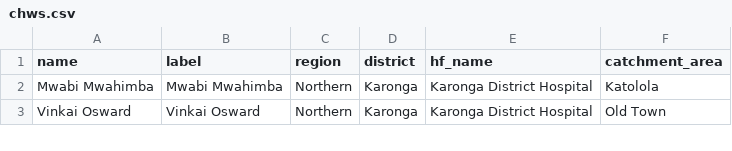
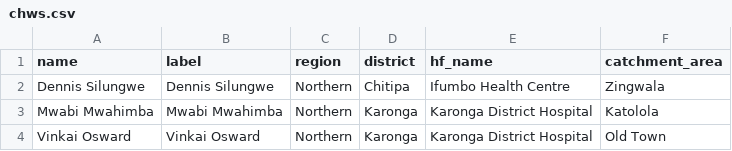
Before and after one commit to shinobi-hunter/kobo-media, a CSV file: village_configuration/chws.csv, drawn as a sheet; only a part is shown.

Commit message:
Sync Sorted Media

```diff
--- a/village_configuration/chws.csv
+++ b/village_configuration/chws.csv
@@ -1,2 +1,3 @@
 "name","label","region","district","hf_name","catchment_area"
+"Dennis Silungwe","Dennis Silungwe","Northern","Chitipa","Ifumbo Health Centre","Zingwala"
 "Mwabi Mwahimba","Mwabi Mwahimba","Northern","Karonga","Karonga District Hospital","Katolola"
```
